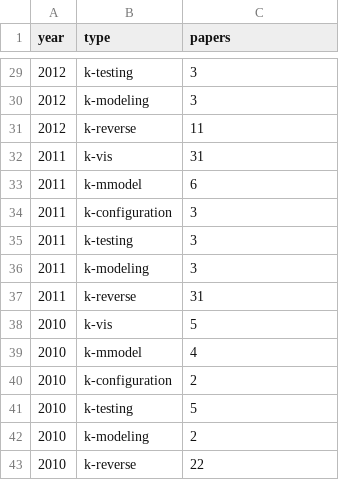
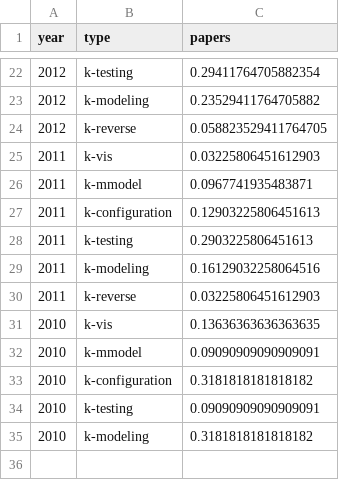
Before and after one commit to jagalindo/sms-gazpacho, a CSV file: core/output_data/barplot2.csv, drawn as a sheet; only a part is shown, gaps mark what is left out; the diff covers the shown part only.

```diff
--- a/core/output_data/barplot2.csv
+++ b/core/output_data/barplot2.csv
@@ -29,15 +22,14 @@ year;type;papers
-2012;k-testing;3
-2012;k-modeling;3
-2012;k-reverse;11
-2011;k-vis;31
-2011;k-mmodel;6
-2011;k-configuration;3
-2011;k-testing;3
-2011;k-modeling;3
-2011;k-reverse;31
-2010;k-vis;5
-2010;k-mmodel;4
-2010;k-configuration;2
-2010;k-testing;5
-2010;k-modeling;2
-2010;k-reverse;22
+2012;k-testing;0.29411764705882354
+2012;k-modeling;0.23529411764705882
+2012;k-reverse;0.058823529411764705
+2011;k-vis;0.03225806451612903
+2011;k-mmodel;0.0967741935483871
+2011;k-configuration;0.12903225806451613
+2011;k-testing;0.2903225806451613
+2011;k-modeling;0.16129032258064516
+2011;k-reverse;0.03225806451612903
+2010;k-vis;0.13636363636363635
+2010;k-mmodel;0.09090909090909091
+2010;k-configuration;0.3181818181818182
+2010;k-testing;0.09090909090909091
+2010;k-modeling;0.3181818181818182
```
Also changed, not shown: 7 removed rows and 20 edited cells elsewhere in this file, core/output_data/barplot.csv, core/output_data/heatmap.csv, 28 other files.
